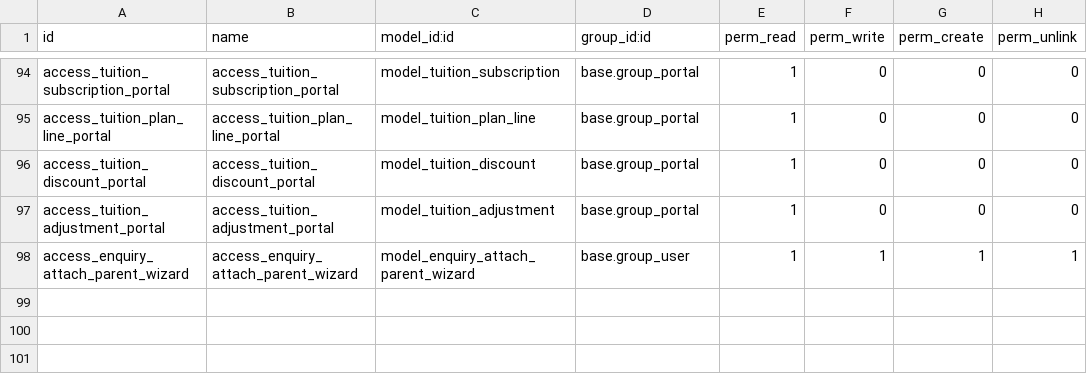
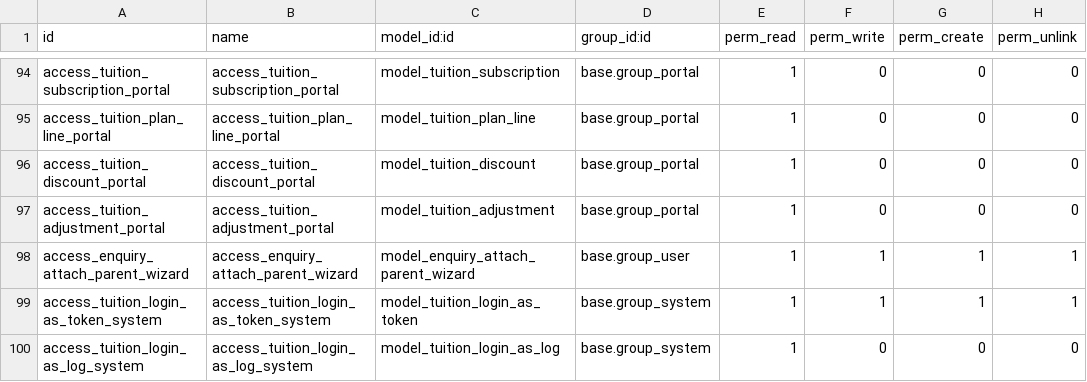
Before and after one commit to catchtommy/odoo-community, a CSV file: addons/tuition_management/security/ir.model.access.csv, drawn as a sheet; only a part is shown, gaps mark what is left out; the diff names each change by its address in the sheet, - before the commit and + after, or states it on an @@ line.

Commit message:
added login as user functinonality and fixed zoom issue

```diff
--- a/addons/tuition_management/security/ir.model.access.csv
+++ b/addons/tuition_management/security/ir.model.access.csv
+row 99: access_tuition_login_as_token_system | access_tuition_login_as_token_system | model_tuition_login_as_token | base.group_system | 1 | 1 | 1 | 1
+row 100: access_tuition_login_as_log_system | access_tuition_login_as_log_system | model_tuition_login_as_log | base.group_system | 1 | 0 | 0 | 0
```
Also changed, not shown: 15 other files.
